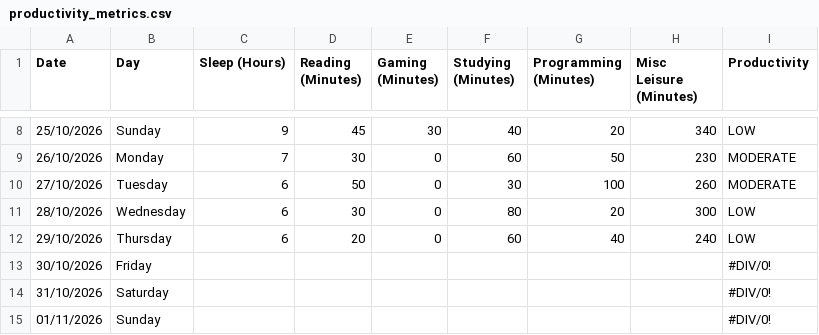
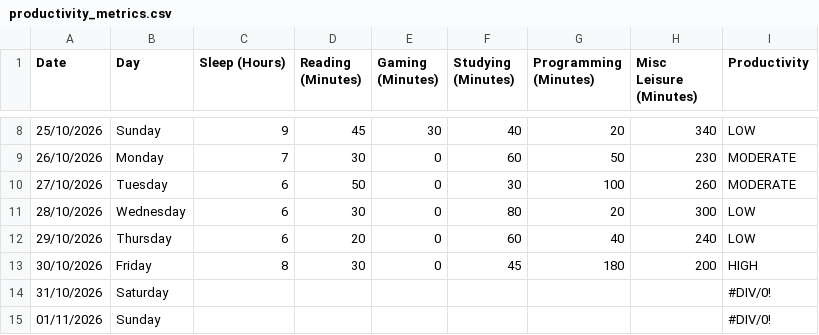
Before and after one commit to Waleediscoding/dcp26-project, a CSV file: dataset/productivity_metrics.csv, drawn as a sheet; only a part is shown, gaps mark what is left out.

```diff
--- a/dataset/productivity_metrics.csv
+++ b/dataset/productivity_metrics.csv
@@ -12,3 +12,3 @@ Date,Day,Sleep (Hours),Reading (Minutes),Gaming (Minutes),Studying (Minutes),Pro
 29/10/2026,Thursday,6,20,0,60,40,240,LOW
-30/10/2026,Friday,,,,,,,#DIV/0!
+30/10/2026,Friday,8,30,0,45,180,200,HIGH
 31/10/2026,Saturday,,,,,,,#DIV/0!
```
Also changed, not shown: 1 other file.
